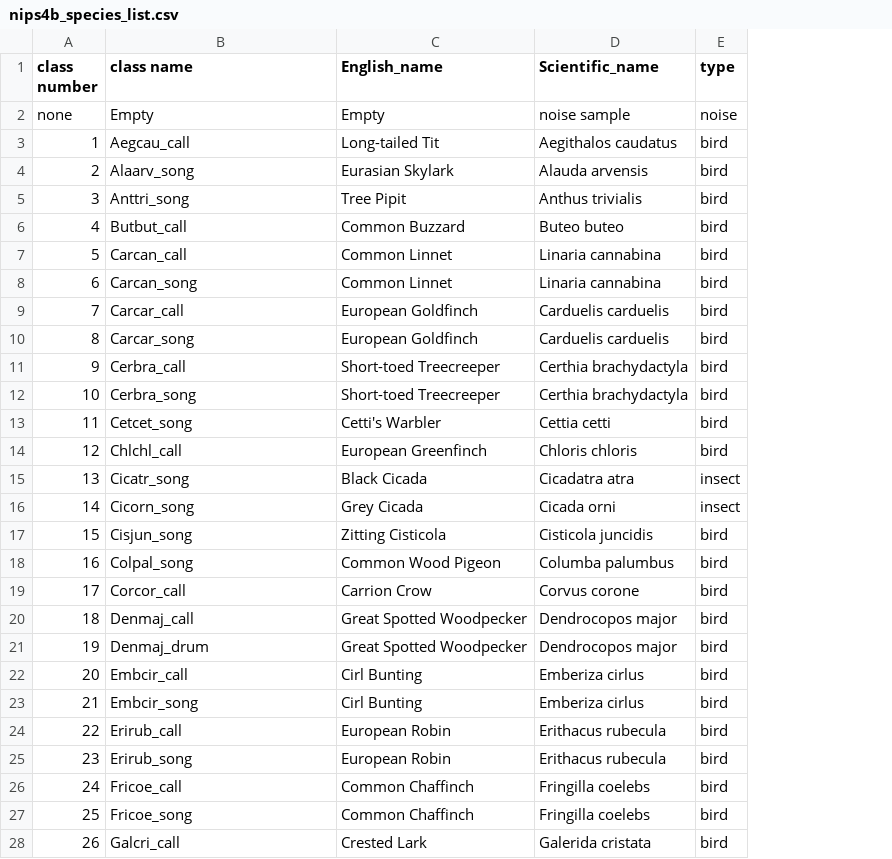
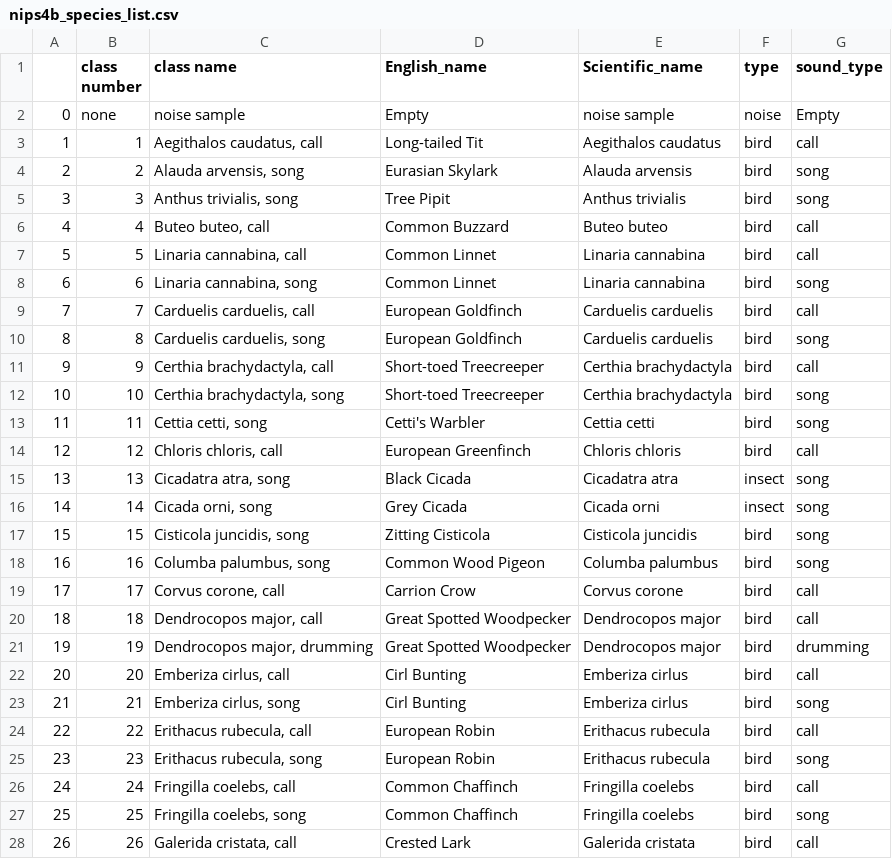
Before and after one commit to josafatburmeister/BirdSongIdentification, a CSV file: data_preparation/nips4b_species_list.csv, drawn as a sheet; only a part is shown; addresses are those after the commit; the diff covers the shown part only; the diff names each change by its address in the sheet, - before the commit and + after, or states it on an @@ line.

Commit message:
extend downloader to allow to specify sound types for each species separately

```diff
--- a/data_preparation/nips4b_species_list.csv
+++ b/data_preparation/nips4b_species_list.csv
+column A, rows 2-28: 0 | 1 | 2 | 3 | 4 | 5 | 6 | 7 | 8 | 9 | 10 | 11 | 12 | 13 | 14 | 15 | 16 | 17 | 18 | 19 | 20 | 21 | 22 | 23 | 24 | 25 | 26
+column G (sound_type), rows 2-28: Empty | call | song | song | call | call | song | call | song | call | song | song | call | song | song | song | song | call | call | drumming | call | song | call | song | call | song | call
-C2 (class name): Empty
+C2 (class name): noise sample
-C3 (class name): Aegcau_call
+C3 (class name): Aegithalos caudatus, call
-C4 (class name): Alaarv_song
+C4 (class name): Alauda arvensis, song
-C5 (class name): Anttri_song
+C5 (class name): Anthus trivialis, song
-C6 (class name): Butbut_call
+C6 (class name): Buteo buteo, call
-C7 (class name): Carcan_call
+C7 (class name): Linaria cannabina, call
-C8 (class name): Carcan_song
+C8 (class name): Linaria cannabina, song
-C9 (class name): Carcar_call
+C9 (class name): Carduelis carduelis, call
-C10 (class name): Carcar_song
+C10 (class name): Carduelis carduelis, song
-C11 (class name): Cerbra_call
+C11 (class name): Certhia brachydactyla, call
-C12 (class name): Cerbra_song
+C12 (class name): Certhia brachydactyla, song
-C13 (class name): Cetcet_song
+C13 (class name): Cettia cetti, song
-C14 (class name): Chlchl_call
+C14 (class name): Chloris chloris, call
-C15 (class name): Cicatr_song
+C15 (class name): Cicadatra atra, song
-C16 (class name): Cicorn_song
+C16 (class name): Cicada orni, song
-C17 (class name): Cisjun_song
+C17 (class name): Cisticola juncidis, song
-C18 (class name): Colpal_song
+C18 (class name): Columba palumbus, song
-C19 (class name): Corcor_call
+C19 (class name): Corvus corone, call
-C20 (class name): Denmaj_call
+C20 (class name): Dendrocopos major, call
-C21 (class name): Denmaj_drum
+C21 (class name): Dendrocopos major, drumming
-C22 (class name): Embcir_call
+C22 (class name): Emberiza cirlus, call
-C23 (class name): Embcir_song
+C23 (class name): Emberiza cirlus, song
-C24 (class name): Erirub_call
+C24 (class name): Erithacus rubecula, call
-C25 (class name): Erirub_song
+C25 (class name): Erithacus rubecula, song
-C26 (class name): Fricoe_call
+C26 (class name): Fringilla coelebs, call
-C27 (class name): Fricoe_song
+C27 (class name): Fringilla coelebs, song
-C28 (class name): Galcri_call
+C28 (class name): Galerida cristata, call
```
Also changed, not shown: 61 edited cells elsewhere in this file, 2 other files.
